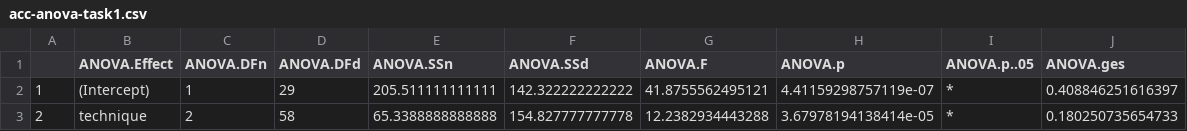
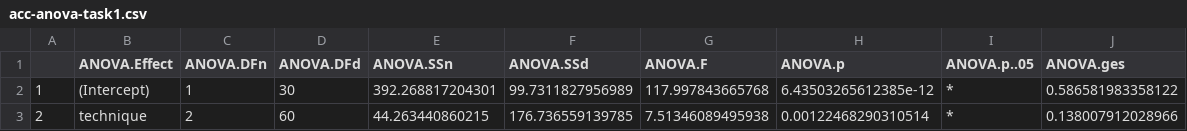
Before and after one commit to AdamBaker01134/ShadowMarks_StudySystem, a CSV file: data/task1/acc-anova-task1.csv, drawn as a sheet.

```diff
--- a/data/task1/acc-anova-task1.csv
+++ b/data/task1/acc-anova-task1.csv
@@ -1,3 +1,3 @@
 "","ANOVA.Effect","ANOVA.DFn","ANOVA.DFd","ANOVA.SSn","ANOVA.SSd","ANOVA.F","ANOVA.p","ANOVA.p..05","ANOVA.ges"
-"1","(Intercept)",1,29,205.511111111111,142.322222222222,41.8755562495121,4.41159298757119e-07,"*",0.408846251616397
-"2","technique",2,58,65.3388888888888,154.827777777778,12.2382934443288,3.67978194138414e-05,"*",0.180250735654733
+"1","(Intercept)",1,30,392.268817204301,99.7311827956989,117.997843665768,6.43503265612385e-12,"*",0.586581983358122
+"2","technique",2,60,44.263440860215,176.736559139785,7.51346089495938,0.00122468290310514,"*",0.138007912028966
```
Also changed, not shown: data/task1/ct-anova-task1.csv, 8 other files.
